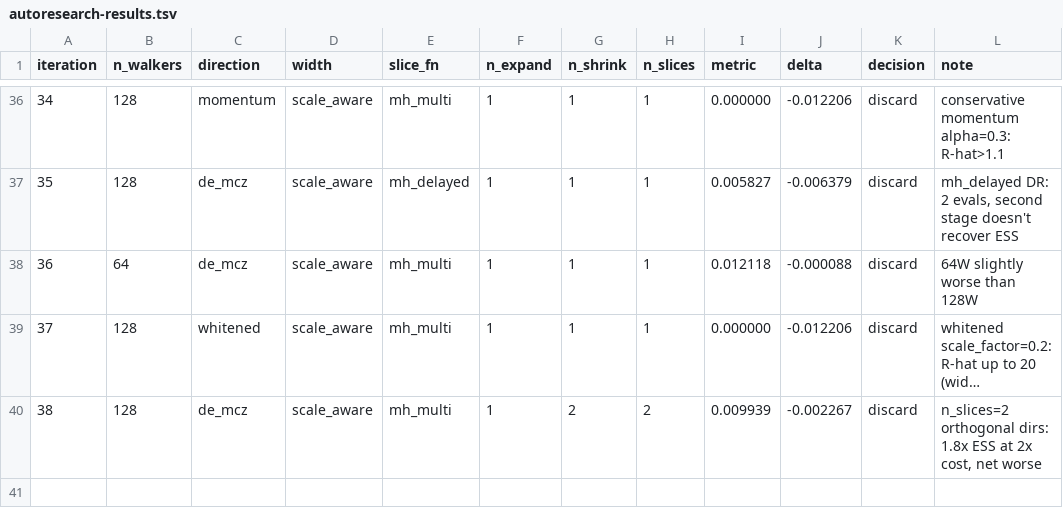
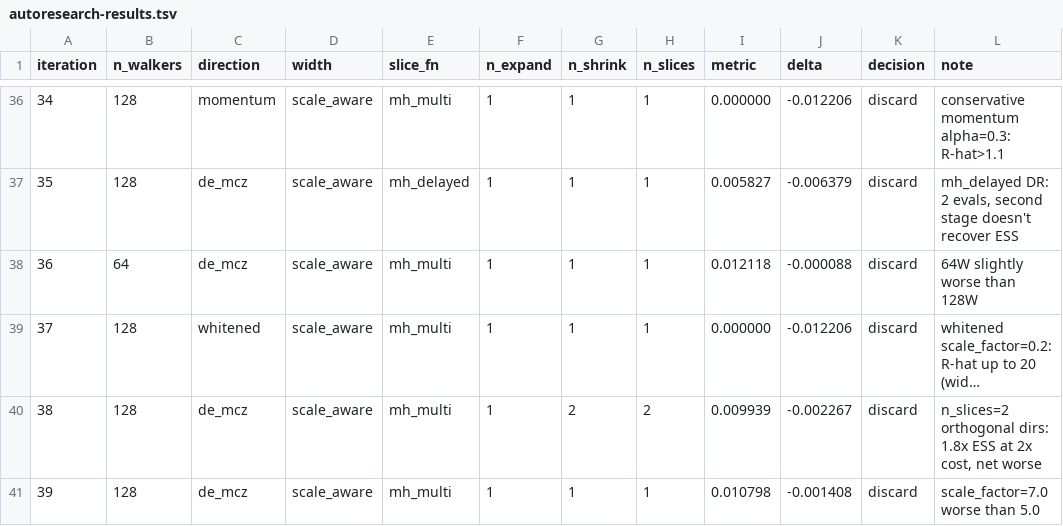
Before and after one commit to jackkohm/dezess, a TSV file: autoresearch-results.tsv, drawn as a sheet; only a part is shown, gaps mark what is left out; long unchanged cells end in …; the diff names each change by its address in the sheet, - before the commit and + after, or states it on an @@ line.

```diff
--- a/autoresearch-results.tsv
+++ b/autoresearch-results.tsv
+row 41: 39 | 128 | de_mcz | scale_aware | mh_multi | 1 | 1 | 1 | 0.010798 | -0.001408 | discard | scale_factor=7.0 worse than 5.0
```
